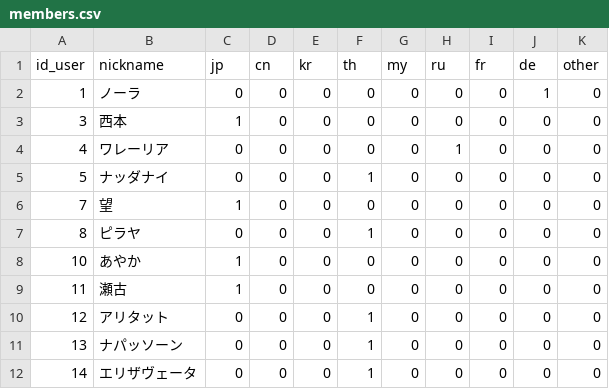
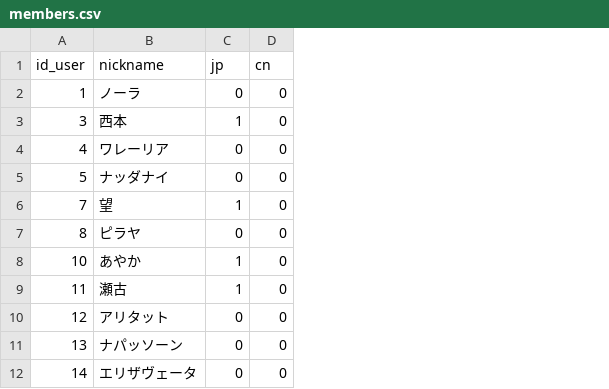
Before and after one commit to Hweemyoung/Project_GAIRYO, a CSV file: data/csv/members.csv, drawn as a sheet; only a part is shown; the diff names each change by its address in the sheet, - before the commit and + after, or states it on an @@ line.

```diff
--- a/data/csv/members.csv
+++ b/data/csv/members.csv
-column E (kr), rows 2-12: all 0
-column F (th), rows 2-12: 0 | 0 | 0 | 1 | 0 | 1 | 0 | 0 | 1 | 1 | 1
-column G (my), rows 2-12: all 0
-column H (ru), rows 2-12: 0 | 0 | 1 | 0 | 0 | 0 | 0 | 0 | 0 | 0 | 0
-column I (fr), rows 2-12: all 0
-column J (de), rows 2-12: 1 | 0 | 0 | 0 | 0 | 0 | 0 | 0 | 0 | 0 | 0
-column K (other), rows 2-12: all 0
```
Also changed, not shown: 9 other files.
